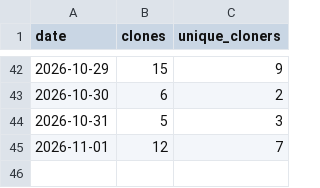
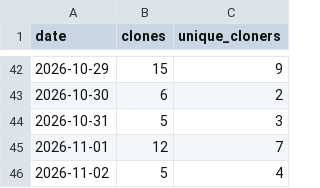
Before and after one commit to starl3xx/sweeter, a CSV file: clones.csv, drawn as a sheet; only a part is shown, gaps mark what is left out.

```diff
--- a/clones.csv
+++ b/clones.csv
@@ -45 +45,2 @@ date,clones,unique_cloners
 2026-11-01,12,7
+2026-11-02,5,4
```
Also changed, not shown: downloads.csv, referrers.csv, 2 other files.
